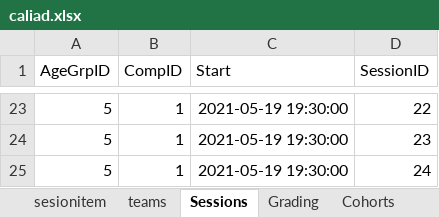
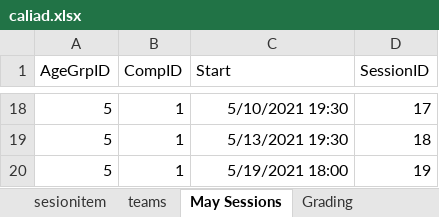
Before and after one commit to BrendanTWhite/Caliad, an Excel workbook: doco/caliad.xlsx, sheet May Sessions, drawn as a sheet; only a part is shown, gaps mark what is left out; values as stored, in another font and other column widths than the file's, no borders; addresses are those after the commit; the diff covers the shown part only; the diff names each change by its address in the sheet, - before the commit and + after, or states it on an @@ line.

```diff
--- a/doco/caliad.xlsx (sheet May Sessions)
+++ b/doco/caliad.xlsx (sheet May Sessions)
-sheet tab: Sessions
+sheet tab: May Sessions
-C18 (Start): 2021-05-19 19:30:00
+C18 (Start): 5/10/2021 19:30
-D18 (SessionID): 22
+D18 (SessionID): 17
-C19 (Start): 2021-05-19 19:30:00
+C19 (Start): 5/13/2021 19:30
-D19 (SessionID): 23
+D19 (SessionID): 18
-C20 (Start): 2021-05-19 19:30:00
+C20 (Start): 5/19/2021 18:00
-D20 (SessionID): 24
+D20 (SessionID): 19
```
Also changed, not shown: other rows of this sheet, sheet Programme, sheet 2021 State Championships, formulas that keep their value, 1 other file.
